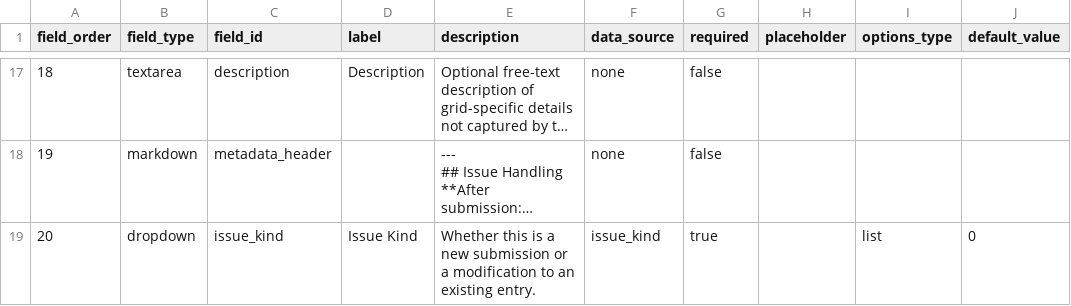
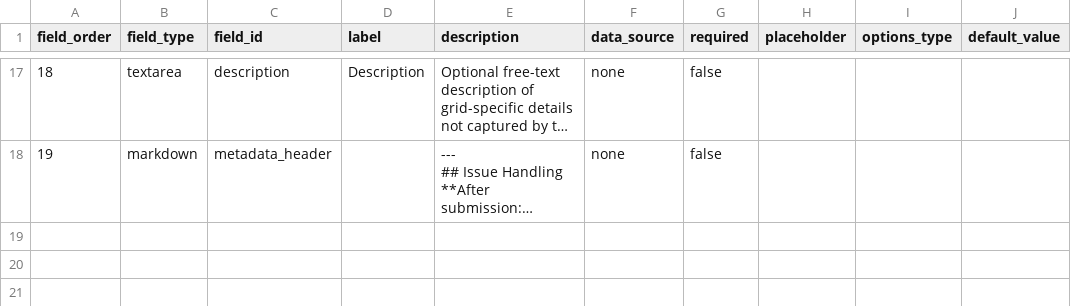
Before and after one commit to WCRP-CMIP/Essential-Model-Documentation, a CSV file: .github/GEN_ISSUE_TEMPLATE/horizontal_computational_grid.csv, drawn as a sheet; only a part is shown, gaps mark what is left out; long unchanged cells end in …; the diff names each change by its address in the sheet, - before the commit and + after, or states it on an @@ line.

```diff
--- a/.github/GEN_ISSUE_TEMPLATE/horizontal_computational_grid.csv
+++ b/.github/GEN_ISSUE_TEMPLATE/horizontal_computational_grid.csv
-row 19: 20 | dropdown | issue_kind | Issue Kind | Whether this is a new submission or a modification to an existing entry. | issue_kind | true |  | list | 0
```
Also changed, not shown: 23 other files.
